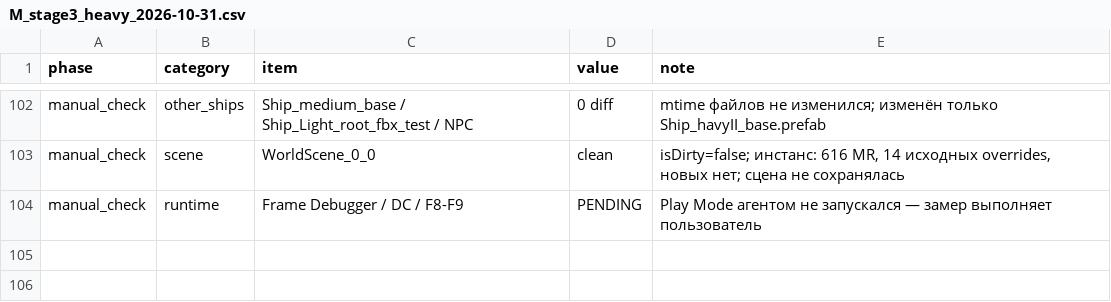
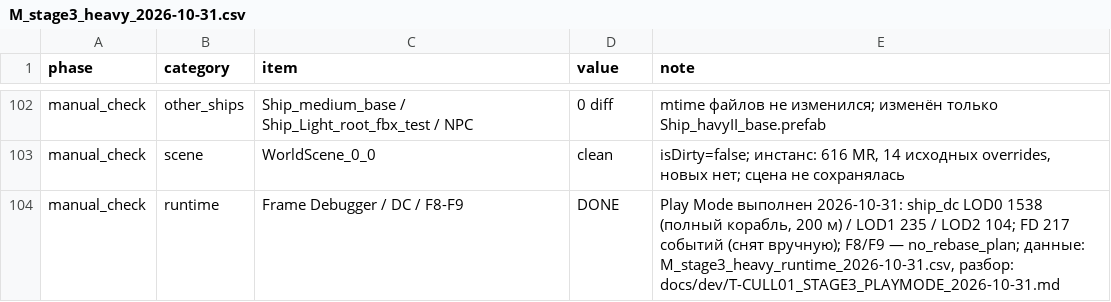
Before and after one commit to boozzeeboom/project-c, a CSV file: docs/world/primum_city/10_CULLING_RESEARCH/08_DATA/M_stage3_heavy_2026-10-31.csv, drawn as a sheet; only a part is shown, gaps mark what is left out.

Commit message:
T-CULL01/H2: Play Mode DC measurements for Ship_havyII_base (LOD0 1538 / LOD1 235 / LOD2 104) + Stage3ShipBench

```diff
--- a/docs/world/primum_city/10_CULLING_RESEARCH/08_DATA/M_stage3_heavy_2026-10-31.csv
+++ b/docs/world/primum_city/10_CULLING_RESEARCH/08_DATA/M_stage3_heavy_2026-10-31.csv
@@ -103,2 +103,2 @@ manual_check,other_ships,Ship_medium_base / Ship_Light_root_fbx_test / NPC,0 dif
 manual_check,scene,WorldScene_0_0,clean,"isDirty=false; инстанс: 616 MR, 14 исходных overrides, новых нет; сцена не сохранялась"
-manual_check,runtime,Frame Debugger / DC / F8-F9,PENDING,"Play Mode агентом не запускался — замер выполняет пользователь"
+manual_check,runtime,Frame Debugger / DC / F8-F9,DONE,"Play Mode выполнен 2026-10-31: ship_dc LOD0 1538 (полный корабль, 200 м) / LOD1 235 / LOD2 104; FD 217 событий (снят вручную); F8/F9 — no_rebase_plan; данные: M_stage3_heavy_runtime_2026-10-31.csv, разбор: docs/dev/T-CULL01_STAGE3_PLAYMODE_2026-10-31.md"
```
Also changed, not shown: 7 other files.
